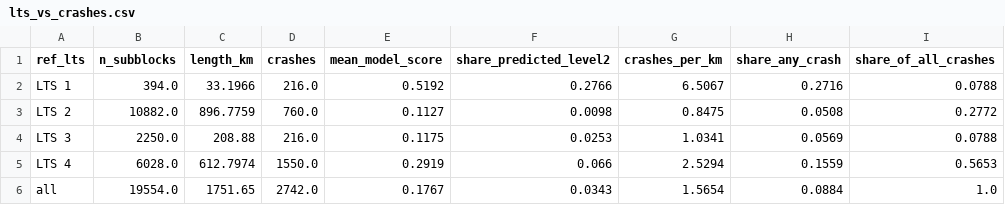
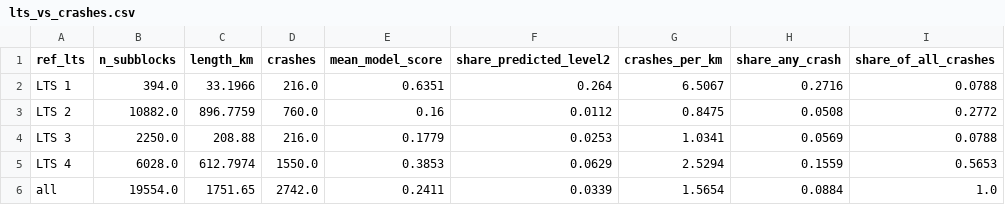
Before and after one commit to YuvrajGupta1808/CivicTech, a CSV file: output/lts_vs_crashes.csv, drawn as a sheet; only a part is shown; the diff names each change by its address in the sheet, - before the commit and + after, or states it on an @@ line.

```diff
--- a/output/lts_vs_crashes.csv
+++ b/output/lts_vs_crashes.csv
-E2 (mean_model_score): 0.5192
+E2 (mean_model_score): 0.6351
-F2 (share_predicted_level2): 0.2766
+F2 (share_predicted_level2): 0.264
-E3 (mean_model_score): 0.1127
+E3 (mean_model_score): 0.16
-F3 (share_predicted_level2): 0.0098
+F3 (share_predicted_level2): 0.0112
-E4 (mean_model_score): 0.1175
+E4 (mean_model_score): 0.1779
-E5 (mean_model_score): 0.2919
+E5 (mean_model_score): 0.3853
-F5 (share_predicted_level2): 0.066
+F5 (share_predicted_level2): 0.0629
-E6 (mean_model_score): 0.1767
+E6 (mean_model_score): 0.2411
-F6 (share_predicted_level2): 0.0343
+F6 (share_predicted_level2): 0.0339
```
Also changed, not shown: output/metrics_by_ward.csv, output/metrics_ladder.csv, 29 other files.
